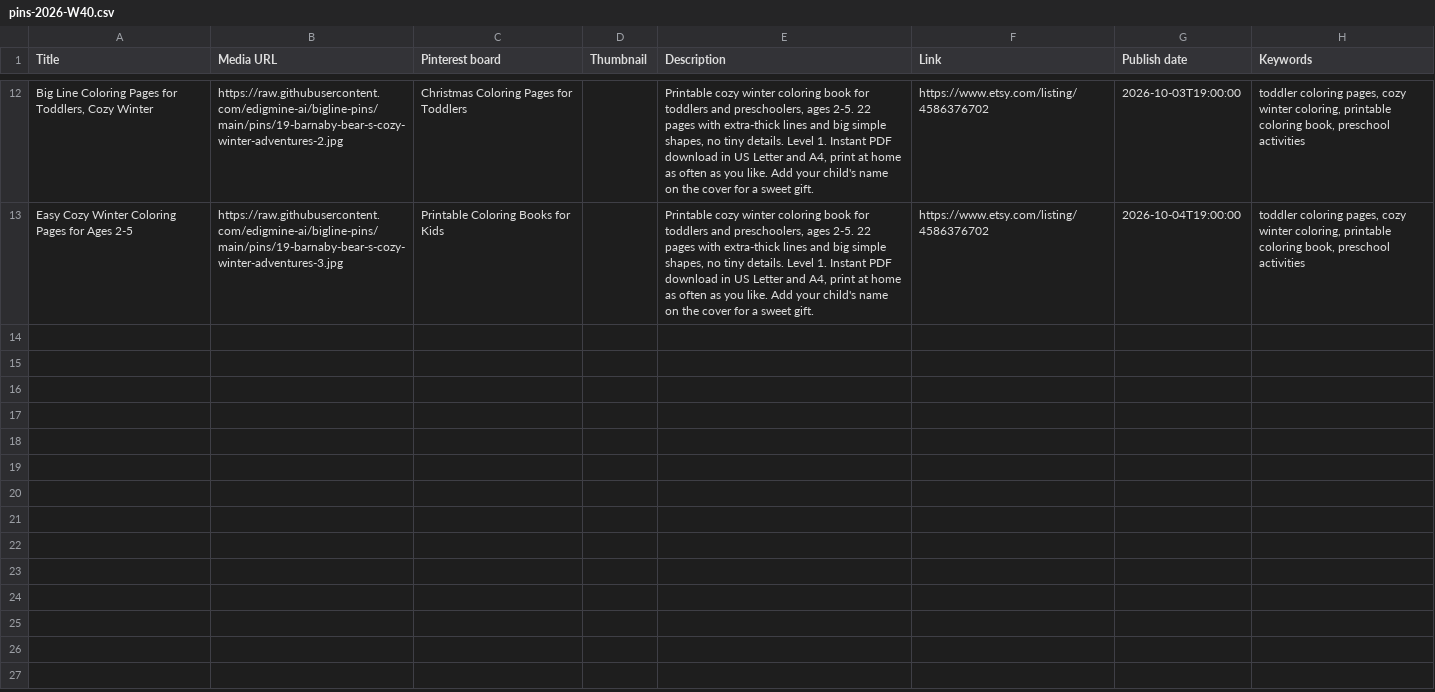
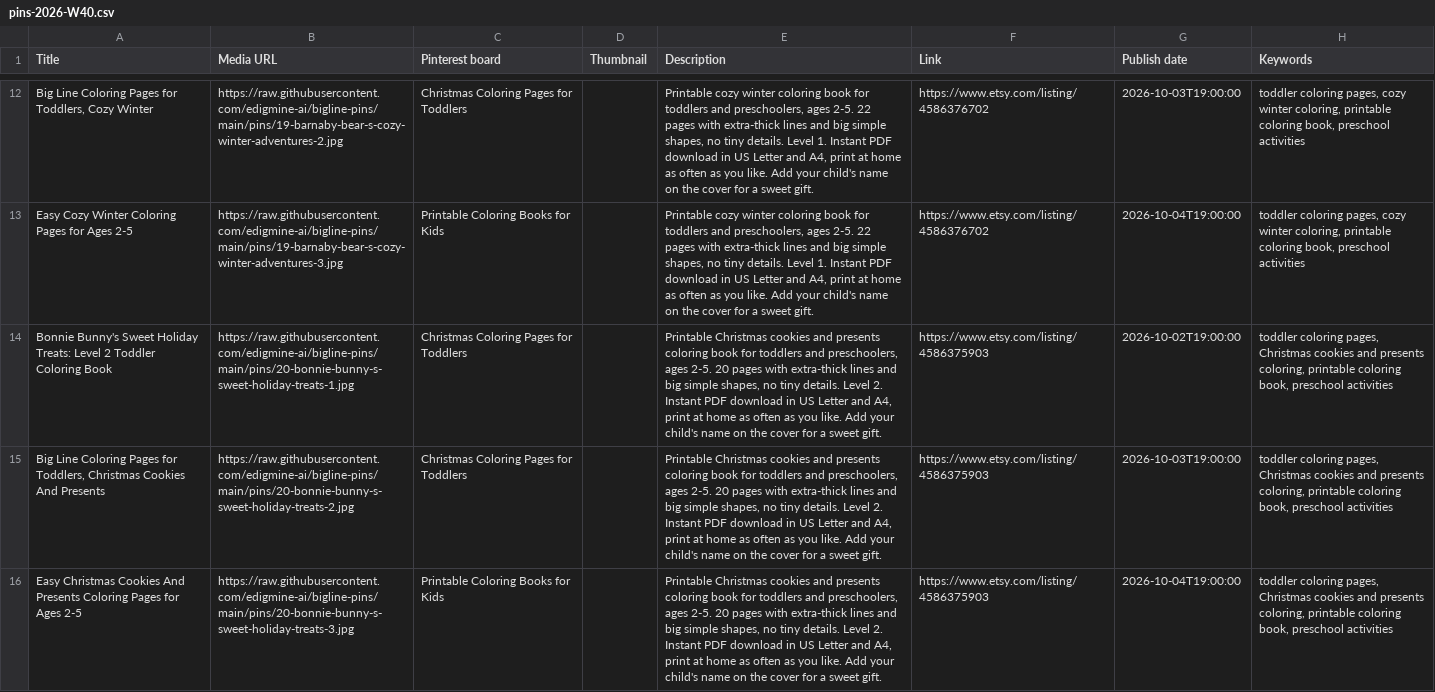
Before and after one commit to edigmine-ai/bigline-pins, a CSV file: pins-2026-W40.csv, drawn as a sheet; only a part is shown, gaps mark what is left out; the diff names each change by its address in the sheet, - before the commit and + after, or states it on an @@ line.

Commit message:
pins: Bonnie Bunny's Sweet Holiday Treats

```diff
--- a/pins-2026-W40.csv
+++ b/pins-2026-W40.csv
+row 14: Bonnie Bunny's Sweet Holiday Treats: Level 2 Toddler Coloring Book | https://raw.githubusercontent.com/edigmine-ai/bigline-pins/main/pins/20-bonnie-bunny-s-sweet-holiday-treats-1.jpg | Christmas Coloring Pages for Toddlers |  | Printable Christmas cookies and presents coloring book for toddlers and preschoolers, ages 2-5. 20 pages with extra-thick lines and big simple shapes, no tiny details. Level 2. Instant PDF download in US Letter and A4, print at home as often as you like. Add your child's name on the cover for a sweet gift. | https://www.etsy.com/listing/4586375903 | 2026-10-02T19:00:00 | toddler coloring pages, Christmas cookies and presents coloring, printable coloring book, preschool activities
+row 15: Big Line Coloring Pages for Toddlers, Christmas Cookies And Presents | https://raw.githubusercontent.com/edigmine-ai/bigline-pins/main/pins/20-bonnie-bunny-s-sweet-holiday-treats-2.jpg | Christmas Coloring Pages for Toddlers |  | Printable Christmas cookies and presents coloring book for toddlers and preschoolers, ages 2-5. 20 pages with extra-thick lines and big simple shapes, no tiny details. Level 2. Instant PDF download in US Letter and A4, print at home as often as you like. Add your child's name on the cover for a sweet gift. | https://www.etsy.com/listing/4586375903 | 2026-10-03T19:00:00 | toddler coloring pages, Christmas cookies and presents coloring, printable coloring book, preschool activities
+row 16: Easy Christmas Cookies And Presents Coloring Pages for Ages 2-5 | https://raw.githubusercontent.com/edigmine-ai/bigline-pins/main/pins/20-bonnie-bunny-s-sweet-holiday-treats-3.jpg | Printable Coloring Books for Kids |  | Printable Christmas cookies and presents coloring book for toddlers and preschoolers, ages 2-5. 20 pages with extra-thick lines and big simple shapes, no tiny details. Level 2. Instant PDF download in US Letter and A4, print at home as often as you like. Add your child's name on the cover for a sweet gift. | https://www.etsy.com/listing/4586375903 | 2026-10-04T19:00:00 | toddler coloring pages, Christmas cookies and presents coloring, printable coloring book, preschool activities
```
Also changed, not shown: 3 other files.
